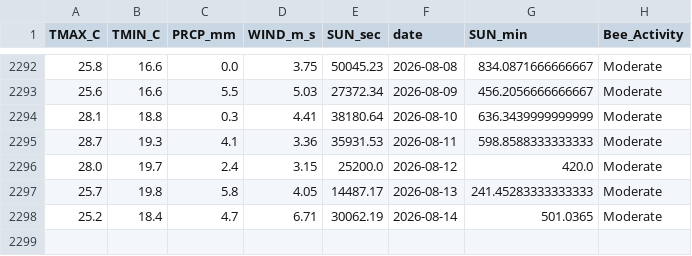
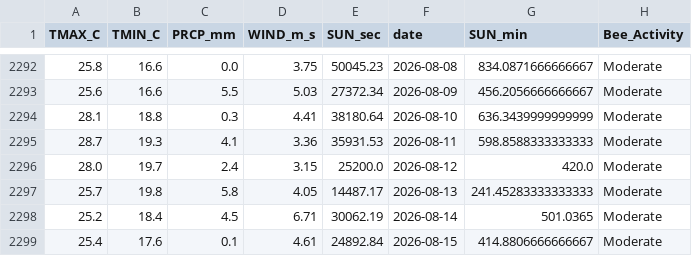
Before and after one commit to Jenifer-Qin/BeeNews, a CSV file: data/bee_history.csv, drawn as a sheet; only a part is shown, gaps mark what is left out.

Commit message:
Auto-update weather data

```diff
--- a/data/bee_history.csv
+++ b/data/bee_history.csv
@@ -2297,2 +2297,3 @@ TMAX_C,TMIN_C,PRCP_mm,WIND_m_s,SUN_sec,date,SUN_min,Bee_Activity
 25.7,19.8,5.8,4.05,14487.17,2026-08-13,241.45283333333333,Moderate
-25.2,18.4,4.7,6.71,30062.19,2026-08-14,501.0365,Moderate
+25.2,18.4,4.5,6.71,30062.19,2026-08-14,501.0365,Moderate
+25.4,17.6,0.1,4.61,24892.84,2026-08-15,414.8806666666667,Moderate
```
Also changed, not shown: data/bee_forecast.csv.
